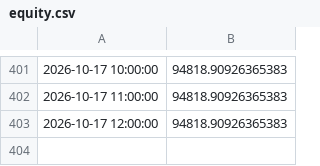
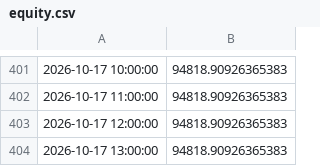
Before and after one commit to theoeenh/tf, a CSV file: paper/equity.csv, drawn as a sheet; only a part is shown, gaps mark what is left out.

Commit message:
Paper account A 2026-10-17 14:25 UTC

```diff
--- a/paper/equity.csv
+++ b/paper/equity.csv
@@ -403 +403,2 @@
 2026-10-17 12:00:00,94818.90926365383
+2026-10-17 13:00:00,94818.90926365383
```
Also changed, not shown: 1 other file.
